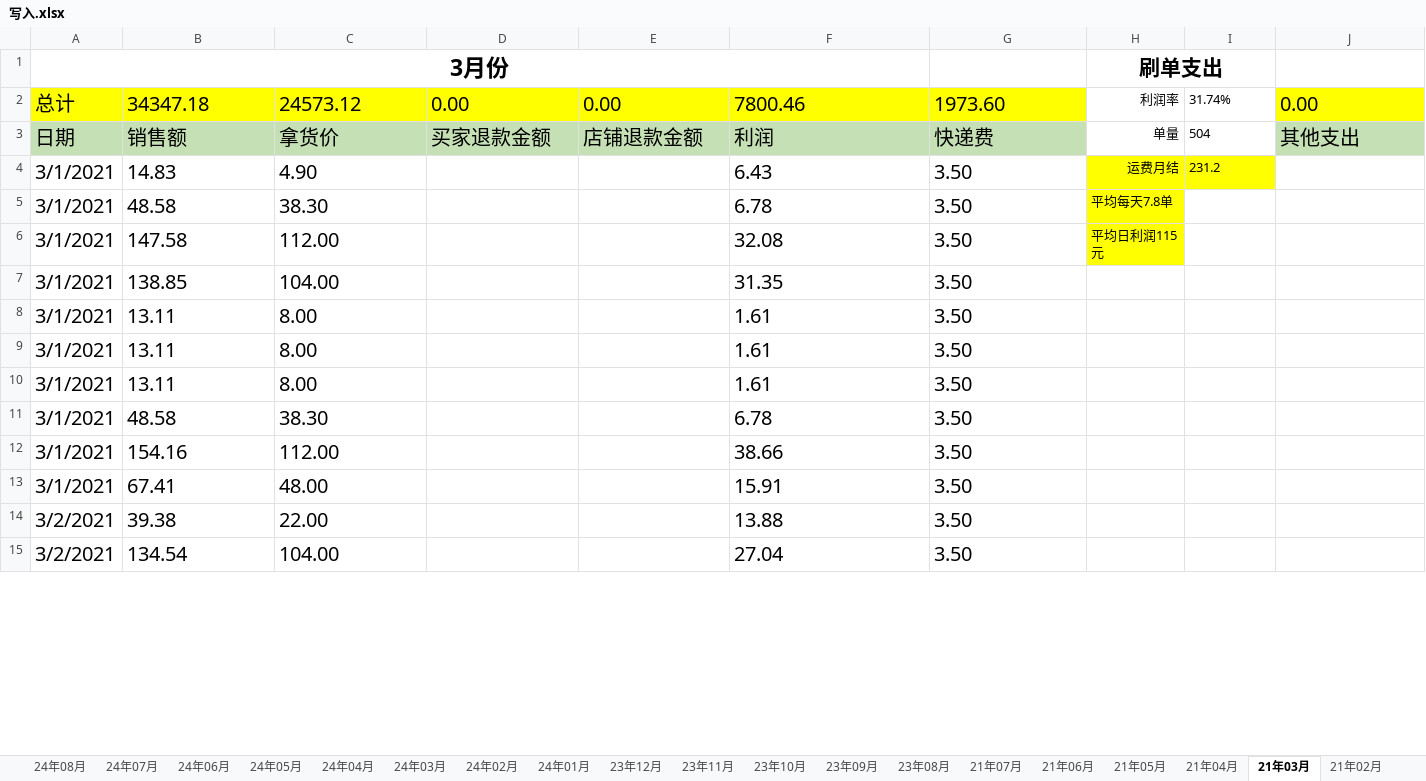
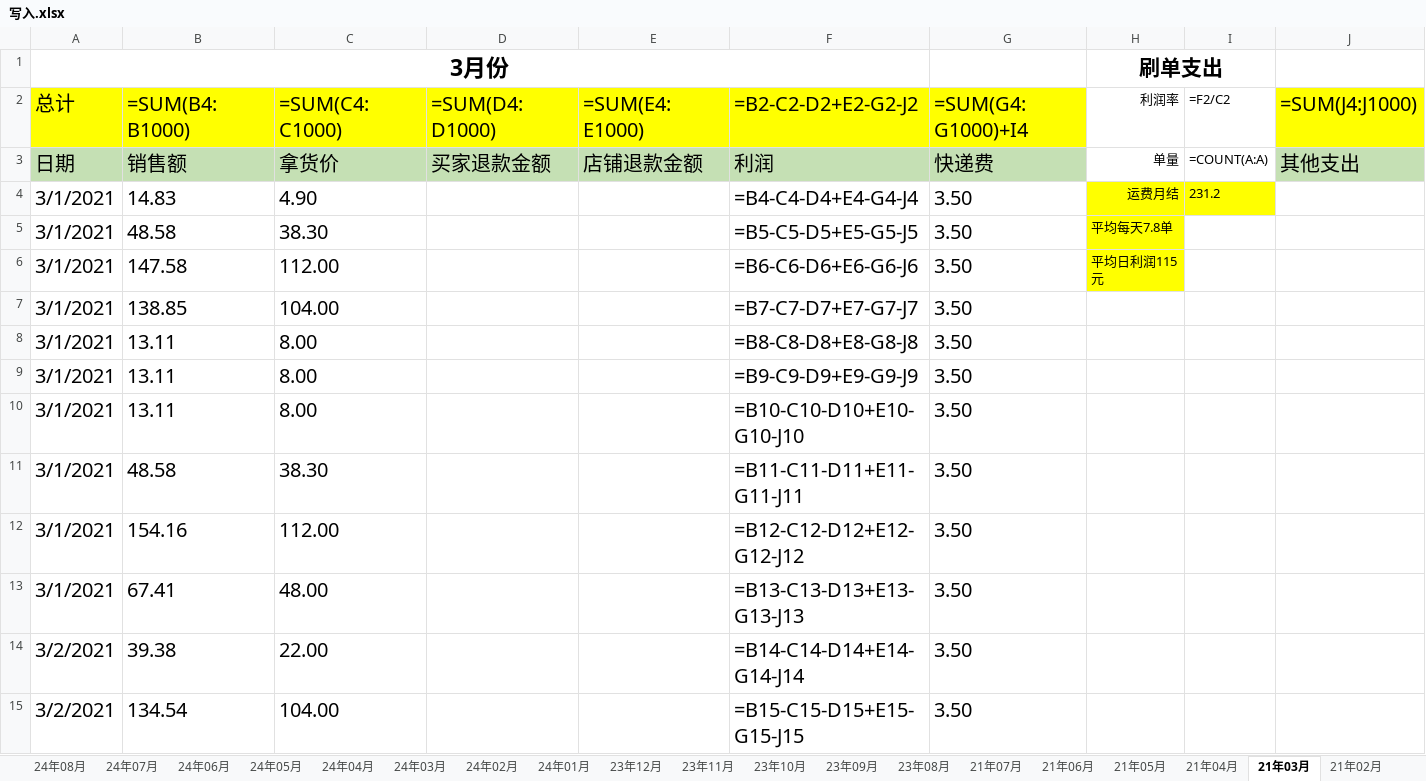
Before and after one commit to dumao99read/GoodGoodStudy, an Excel workbook: export/写入.xlsx, sheet 21年03月, drawn as a sheet; only a part is shown; values as stored, in another font and other column widths than the file's, no borders; formulas without a stored value are shown as written; the diff covers the shown part only; the diff names each change by its address in the sheet, - before the commit and + after, or states it on an @@ line.

```diff
--- a/export/写入.xlsx (sheet 21年03月)
+++ b/export/写入.xlsx (sheet 21年03月)
-B2: 34347.18
+B2: =SUM(B4:B1000)
-C2: 24573.12
+C2: =SUM(C4:C1000)
-D2: 0.00
+D2: =SUM(D4:D1000)
-E2: 0.00
+E2: =SUM(E4:E1000)
-F2: 7800.46
+F2: =B2-C2-D2+E2-G2-J2
-G2: 1973.60
+G2: =SUM(G4:G1000)+I4
-I2: 31.74%
+I2: =F2/C2
-J2: 0.00
+J2: =SUM(J4:J1000)
-I3 (=F2/C2): 504
+I3 (=F2/C2): =COUNT(A:A)
-F4 (=B2-C2-D2+E2-G2-J2): 6.43
+F4 (=B2-C2-D2+E2-G2-J2): =B4-C4-D4+E4-G4-J4
-F5 (=B2-C2-D2+E2-G2-J2): 6.78
+F5 (=B2-C2-D2+E2-G2-J2): =B5-C5-D5+E5-G5-J5
-F6 (=B2-C2-D2+E2-G2-J2): 32.08
+F6 (=B2-C2-D2+E2-G2-J2): =B6-C6-D6+E6-G6-J6
-F7 (=B2-C2-D2+E2-G2-J2): 31.35
+F7 (=B2-C2-D2+E2-G2-J2): =B7-C7-D7+E7-G7-J7
-F8 (=B2-C2-D2+E2-G2-J2): 1.61
+F8 (=B2-C2-D2+E2-G2-J2): =B8-C8-D8+E8-G8-J8
-F9 (=B2-C2-D2+E2-G2-J2): 1.61
+F9 (=B2-C2-D2+E2-G2-J2): =B9-C9-D9+E9-G9-J9
-F10 (=B2-C2-D2+E2-G2-J2): 1.61
+F10 (=B2-C2-D2+E2-G2-J2): =B10-C10-D10+E10-G10-J10
-F11 (=B2-C2-D2+E2-G2-J2): 6.78
+F11 (=B2-C2-D2+E2-G2-J2): =B11-C11-D11+E11-G11-J11
-F12 (=B2-C2-D2+E2-G2-J2): 38.66
+F12 (=B2-C2-D2+E2-G2-J2): =B12-C12-D12+E12-G12-J12
-F13 (=B2-C2-D2+E2-G2-J2): 15.91
+F13 (=B2-C2-D2+E2-G2-J2): =B13-C13-D13+E13-G13-J13
-F14 (=B2-C2-D2+E2-G2-J2): 13.88
+F14 (=B2-C2-D2+E2-G2-J2): =B14-C14-D14+E14-G14-J14
-F15 (=B2-C2-D2+E2-G2-J2): 27.04
+F15 (=B2-C2-D2+E2-G2-J2): =B15-C15-D15+E15-G15-J15
```
Also changed, not shown: 494 edited cells elsewhere in this sheet, sheet 25年5月, sheet 24年06月, sheet 店铺趋势图, sheet 21年04月, sheet 21年05月, sheet 21年06月, 31 more sheets, hidden cells, charts or pictures, 1 other file.
